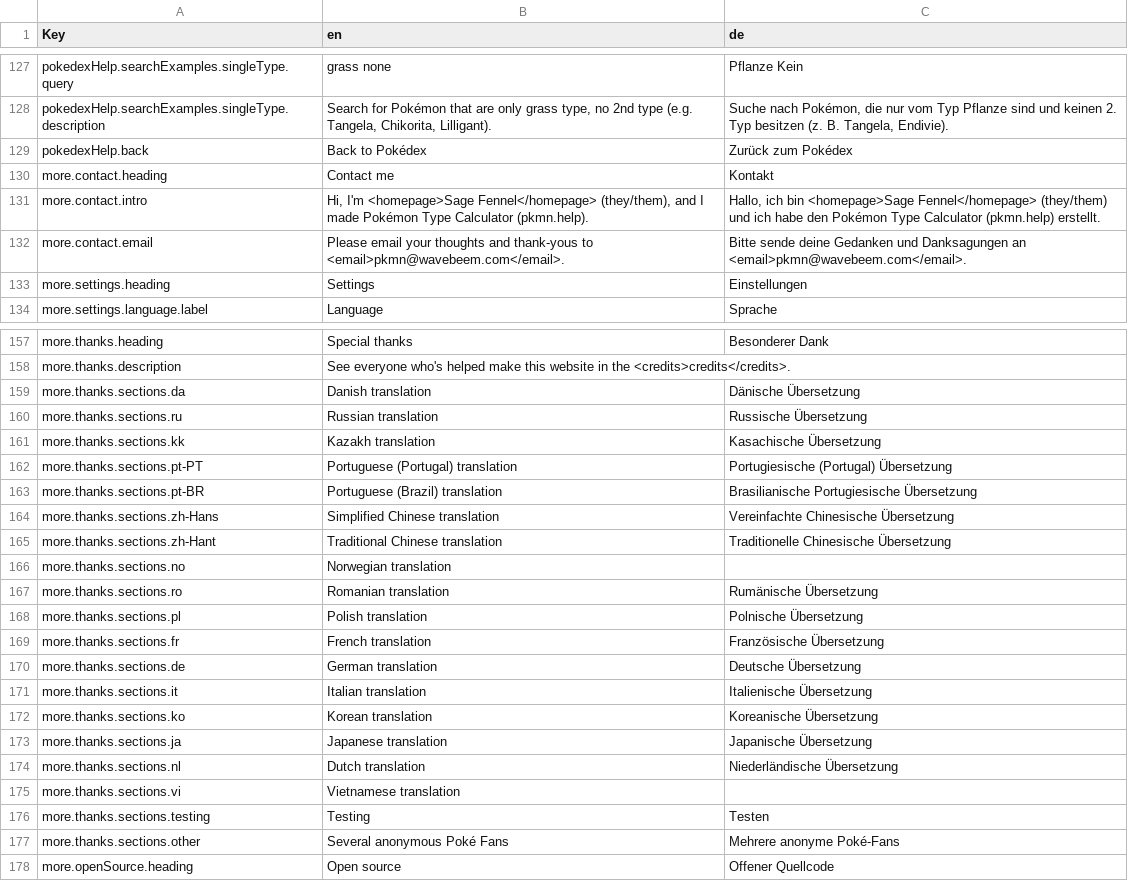
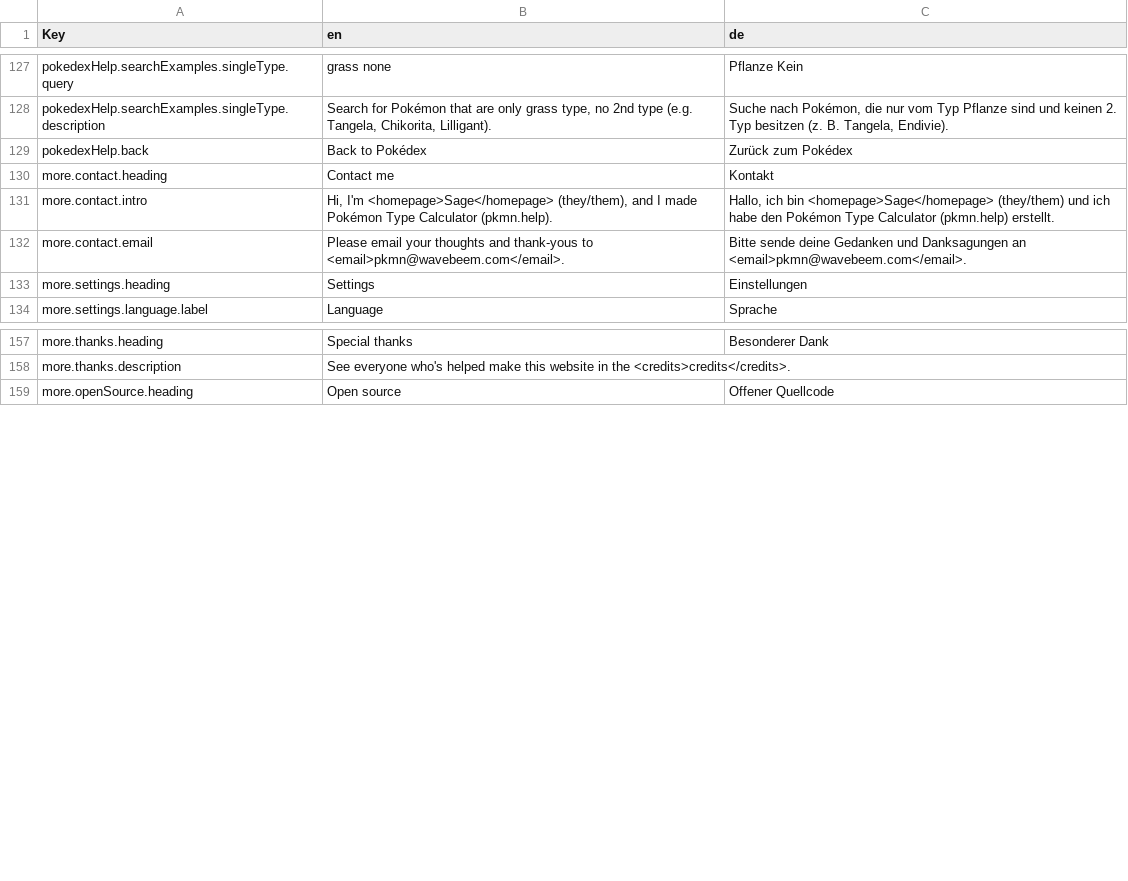
Before and after one commit to wavebeem/pkmn.help, a CSV file: public/translations/de.csv, drawn as a sheet; only a part is shown, gaps mark what is left out.

```diff
--- a/public/translations/de.csv
+++ b/public/translations/de.csv
@@ -130,3 +130,3 @@ pokedexHelp.back,Back to Pokédex,Zurück zum Pokédex
 more.contact.heading,Contact me,Kontakt
-more.contact.intro,"Hi, I'm <homepage>Sage Fennel</homepage> (they/them), and I made Pokémon Type Calculator (pkmn.help).","Hallo, ich bin <homepage>Sage Fennel</homepage> (they/them) und ich habe den Pokémon Type Calculator (pkmn.help) erstellt."
+more.contact.intro,"Hi, I'm <homepage>Sage</homepage> (they/them), and I made Pokémon Type Calculator (pkmn.help).","Hallo, ich bin <homepage>Sage</homepage> (they/them) und ich habe den Pokémon Type Calculator (pkmn.help) erstellt."
 more.contact.email,Please email your thoughts and thank-yous to <email>pkmn@wavebeem.com</email>.,Bitte sende deine Gedanken und Danksagungen an <email>pkmn@wavebeem.com</email>.
@@ -158,21 +158,2 @@ more.thanks.heading,Special thanks,Besonderer Dank
 more.thanks.description,See everyone who's helped make this website in the <credits>credits</credits>.,
-more.thanks.sections.da,Danish translation,Dänische Übersetzung
-more.thanks.sections.ru,Russian translation,Russische Übersetzung
-more.thanks.sections.kk,Kazakh translation,Kasachische Übersetzung
-more.thanks.sections.pt-PT,Portuguese (Portugal) translation,Portugiesische (Portugal) Übersetzung
-more.thanks.sections.pt-BR,Portuguese (Brazil) translation,Brasilianische Portugiesische Übersetzung
-more.thanks.sections.zh-Hans,Simplified Chinese translation,Vereinfachte Chinesische Übersetzung
-more.thanks.sections.zh-Hant,Traditional Chinese translation,Traditionelle Chinesische Übersetzung
-more.thanks.sections.no,Norwegian translation,
-more.thanks.sections.ro,Romanian translation,Rumänische Übersetzung
-more.thanks.sections.pl,Polish translation,Polnische Übersetzung
-more.thanks.sections.fr,French translation,Französische Übersetzung
-more.thanks.sections.de,German translation,Deutsche Übersetzung
-more.thanks.sections.it,Italian translation,Italienische Übersetzung
-more.thanks.sections.ko,Korean translation,Koreanische Übersetzung
-more.thanks.sections.ja,Japanese translation,Japanische Übersetzung
-more.thanks.sections.nl,Dutch translation,Niederländische Übersetzung
-more.thanks.sections.vi,Vietnamese translation,
-more.thanks.sections.testing,Testing,Testen
-more.thanks.sections.other,Several anonymous Poké Fans,Mehrere anonyme Poké-Fans
 more.openSource.heading,Open source,Offener Quellcode
```
Also changed, not shown: public/translations/es.csv, public/translations/fr.csv, 16 other files.
